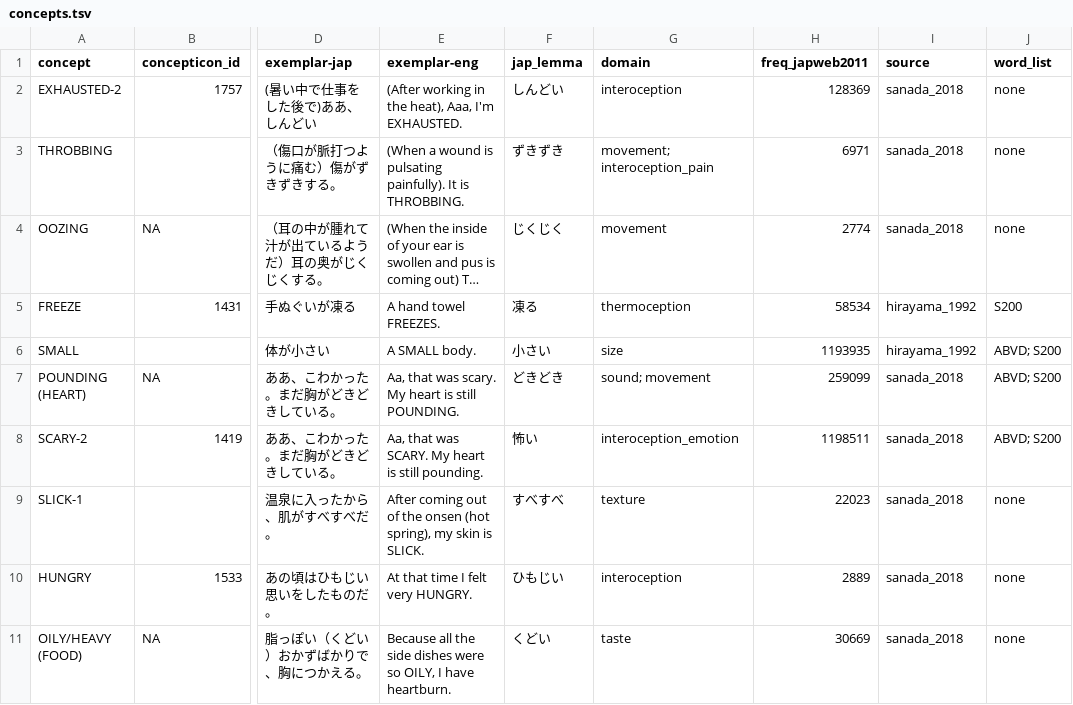
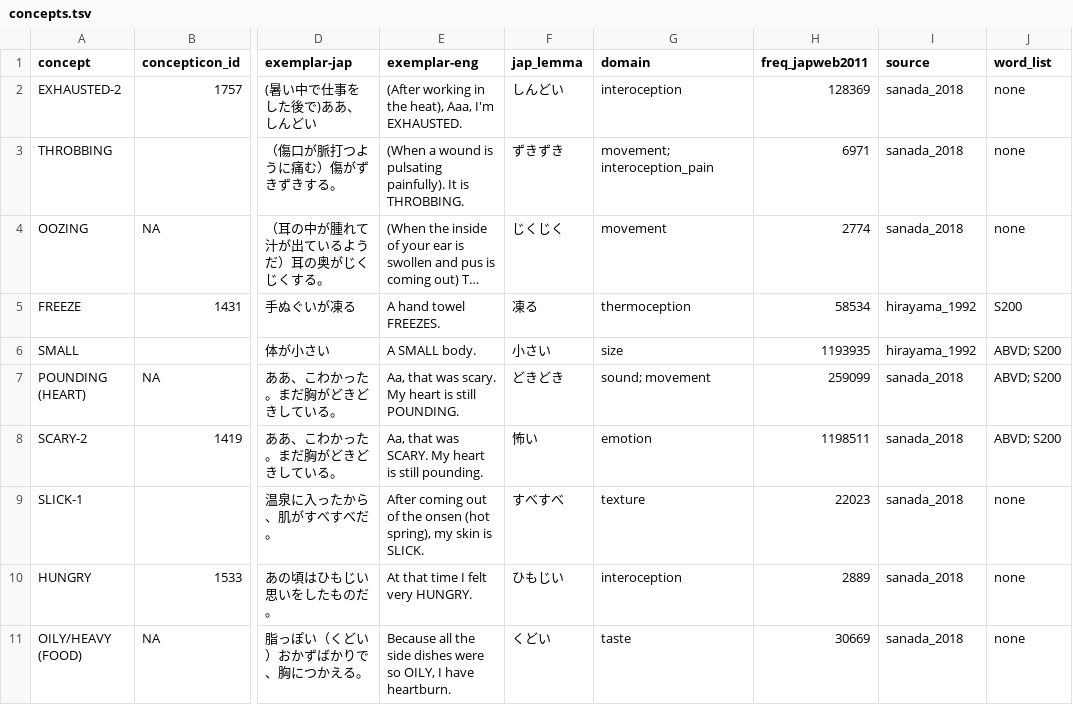
Before and after one commit to BonnieMcLean/JaponicSensoryLex, a TSV file: concepts.tsv, drawn as a sheet; only a part is shown, gaps mark what is left out; long unchanged cells end in …; the diff names each change by its address in the sheet, - before the commit and + after, or states it on an @@ line.

```diff
--- a/concepts.tsv
+++ b/concepts.tsv
-G8 (domain): interoception_emotion
+G8 (domain): emotion
```
Also changed, not shown: 1 other file.
